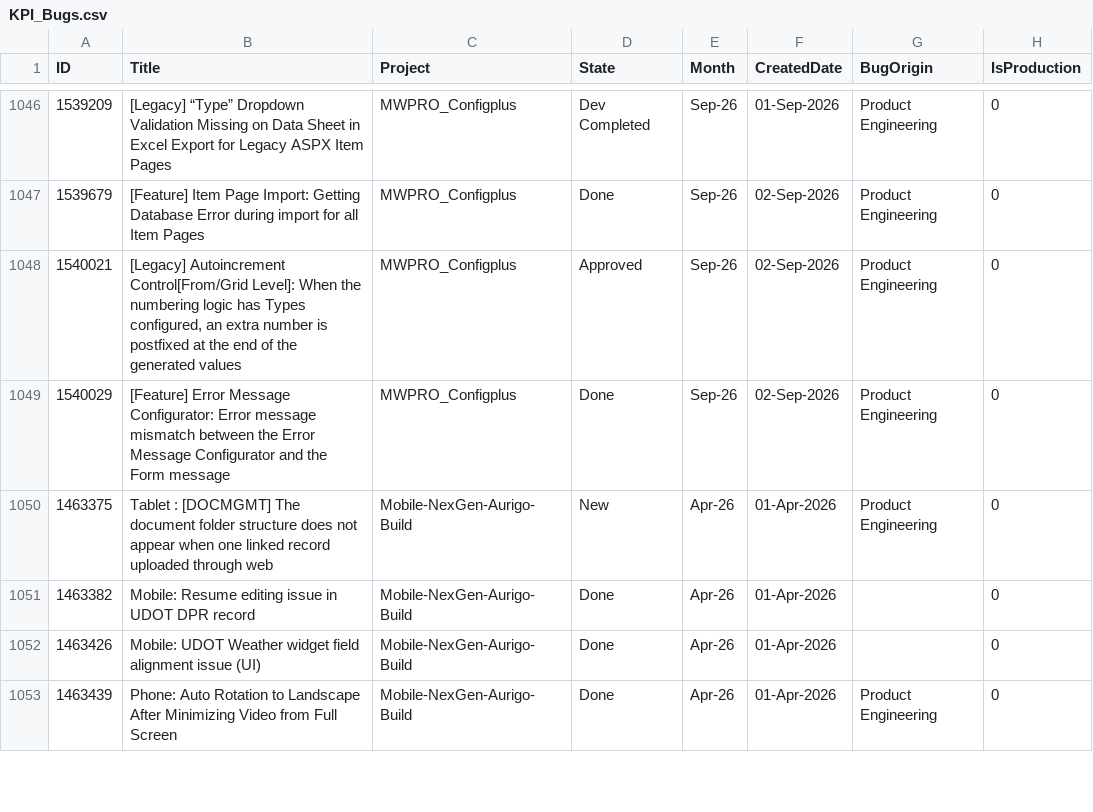
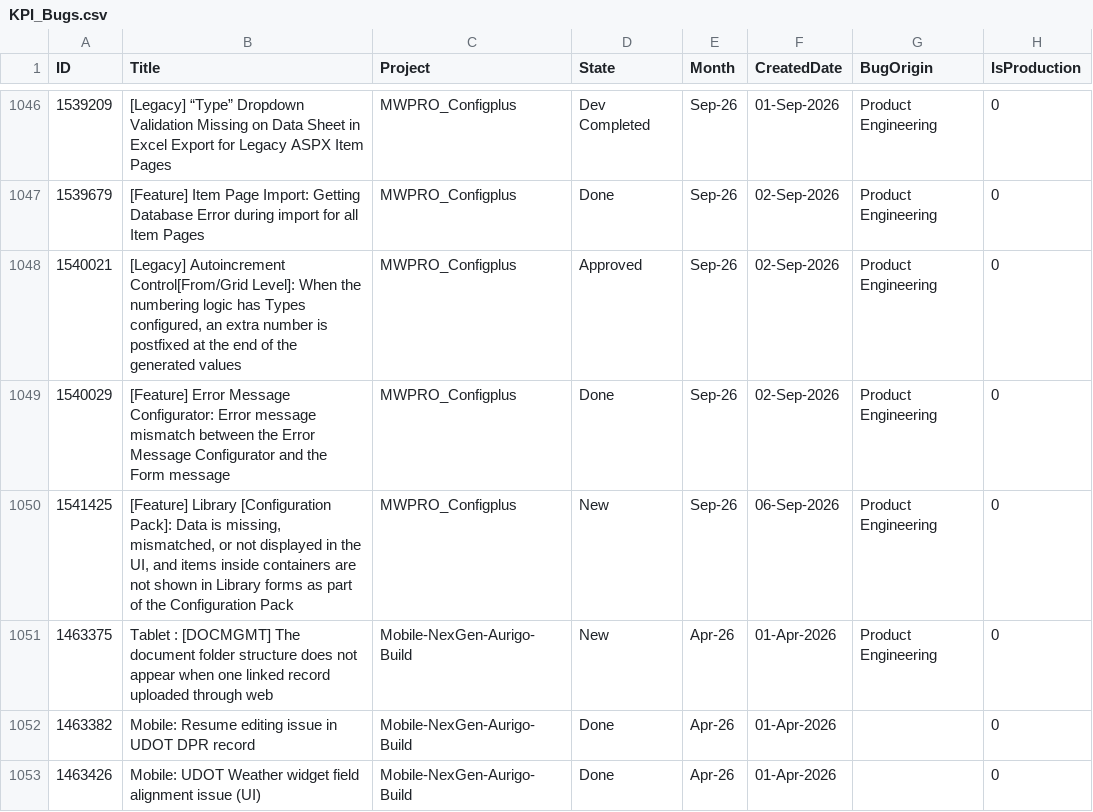
Before and after one commit to manishwali/Experiment, a CSV file: KPI_Bugs.csv, drawn as a sheet; only a part is shown, gaps mark what is left out; the shorter side is filled out with more unchanged rows; the diff names each change by its address in the sheet, - before the commit and + after, or states it on an @@ line.

```diff
--- a/KPI_Bugs.csv
+++ b/KPI_Bugs.csv
+row 1050: 1541425 | [Feature] Library [Configuration Pack]: Data is missing, mismatched, or not displayed in the UI, and items inside containers are not shown in Library forms as part of the Configuration Pack | MWPRO_Configplus | New | Sep-26 | 06-Sep-2026 | Product Engineering | 0
```
